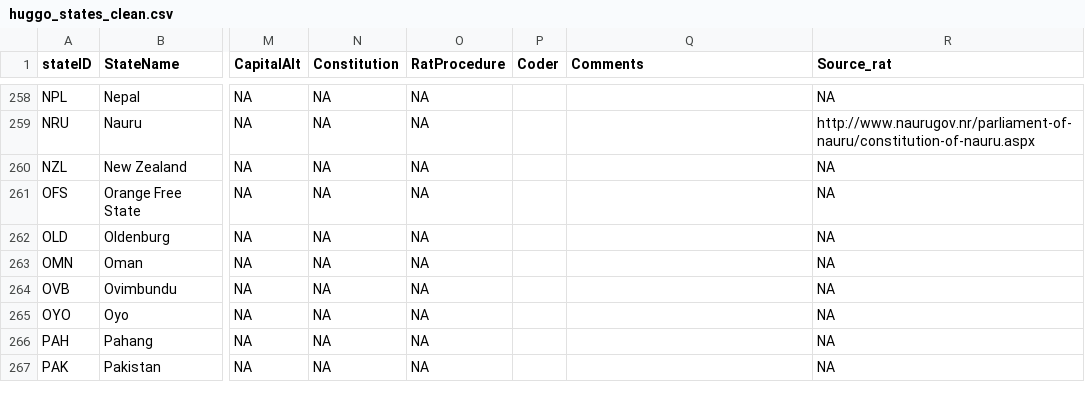
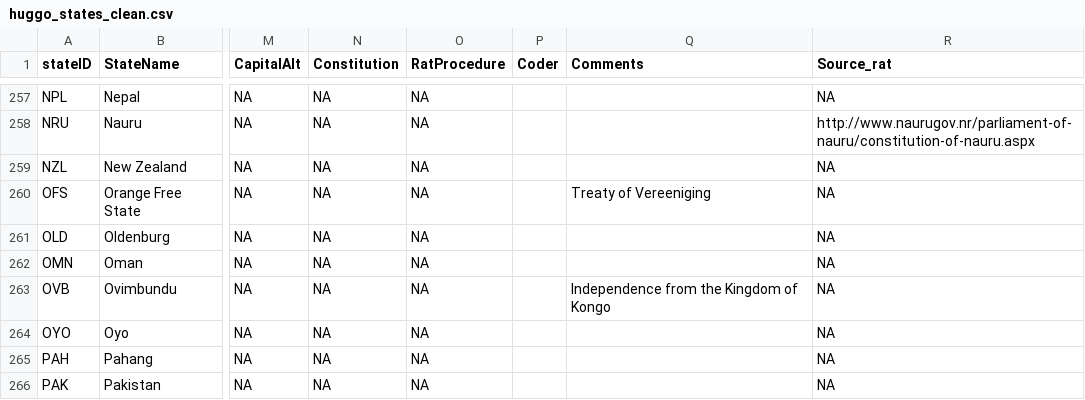
Before and after one commit to globalgov/manystates, a CSV file: data-raw/states/HUGGO/huggo_states_clean.csv, drawn as a sheet; only a part is shown, gaps mark what is left out; addresses are those after the commit; the diff covers the shown part only; the diff names each change by its address in the sheet, - before the commit and + after, or states it on an @@ line.

Commit message:
Added in some nascence comments

```diff
--- a/data-raw/states/HUGGO/huggo_states_clean.csv
+++ b/data-raw/states/HUGGO/huggo_states_clean.csv
-Q260 (Comments): (empty)
+Q260 (Comments): Treaty of Vereeniging
-Q263 (Comments): (empty)
+Q263 (Comments): Independence from the Kingdom of Kongo
```
Also changed, not shown: 2 removed rows and 58 edited cells elsewhere in this file.
